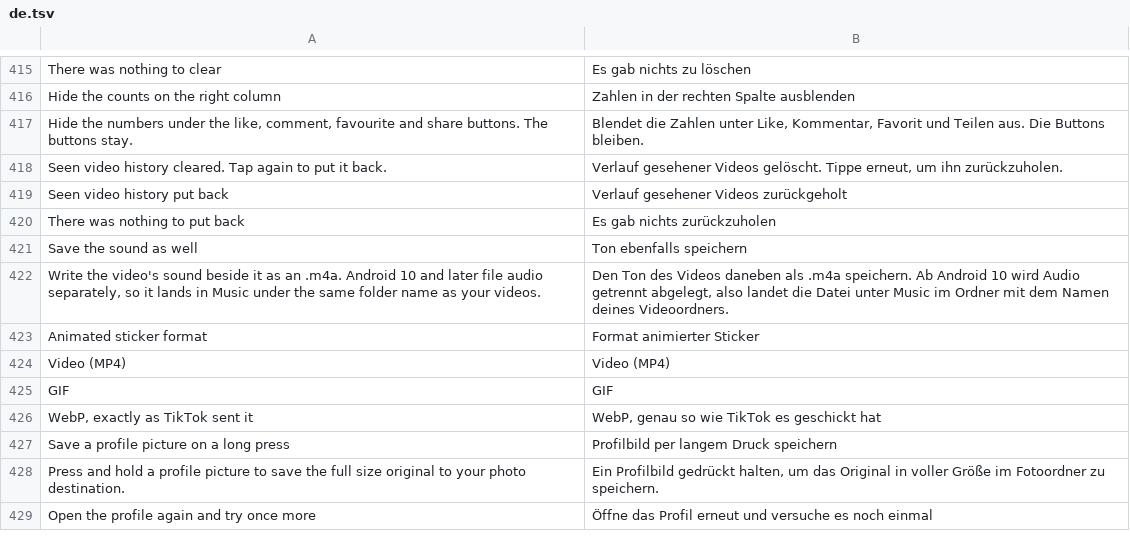
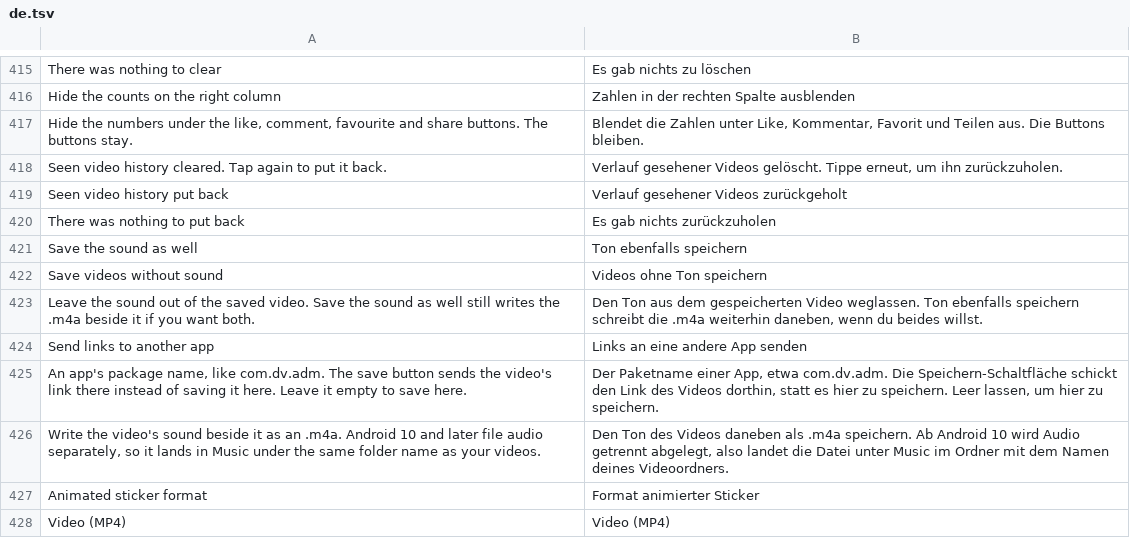
Before and after one commit to SysAdminDoc/hushfeed, a TSV file: extensions/tiktok/src/main/l10n/de.tsv, drawn as a sheet; only a part is shown, gaps mark what is left out; the shorter side is filled out with more unchanged rows.

Commit message:
feat: save a video without its sound, or hand the link to another app
Two things the save button could not do. Without sound writes the picture
track on its own: a DASH video already arrives as separate streams so it
is simply not muxed back together, and a progressive one has its picture
copied out through the muxer that already knew how to do the reverse.
Saving the sound as its own .m4a still works alongside it.

The other sends the video's link to an app you name instead of saving
anything here. Aweme.getShareUrl() kept its name and is the link TikTok
itself shares; when it is empty the author's handle and the video id build
the same address. Only a real package name is accepted, so a stray line in
the box cannot send the link somewhere unintended, and an app that is not
installed says so and leaves TikTok's own save to run.

Wanting no sound now counts as a reason to take the download over, which
it was not before: Automatic quality with nothing else asked for used to
hand straight back to TikTok.

```diff
--- a/extensions/tiktok/src/main/l10n/de.tsv
+++ b/extensions/tiktok/src/main/l10n/de.tsv
@@ -421,2 +421,6 @@ There was nothing to put back	Es gab nichts zurückzuholen
 Save the sound as well	Ton ebenfalls speichern
+Save videos without sound	Videos ohne Ton speichern
+Leave the sound out of the saved video. Save the sound as well still writes the .m4a beside it if you want both.	Den Ton aus dem gespeicherten Video weglassen. Ton ebenfalls speichern schreibt die .m4a weiterhin daneben, wenn du beides willst.
+Send links to another app	Links an eine andere App senden
+An app's package name, like com.dv.adm. The save button sends the video's link there instead of saving it here. Leave it empty to save here.	Der Paketname einer App, etwa com.dv.adm. Die Speichern-Schaltfläche schickt den Link des Videos dorthin, statt es hier zu speichern. Leer lassen, um hier zu speichern.
 Write the video's sound beside it as an .m4a. Android 10 and later file audio separately, so it lands in Music under the same folder name as your videos.	Den Ton des Videos daneben als .m4a speichern. Ab Android 10 wird Audio getrennt abgelegt, also landet die Datei unter Music im Ordner mit dem Namen deines Videoordners.
```
Also changed, not shown: extensions/tiktok/src/main/l10n/in.tsv, 12 other files.
